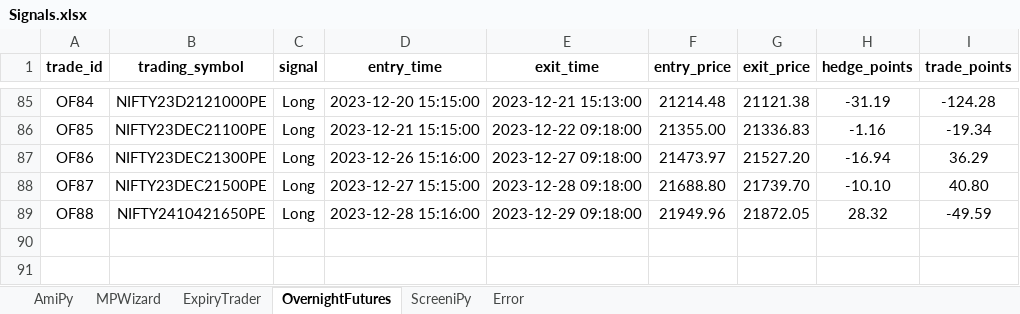
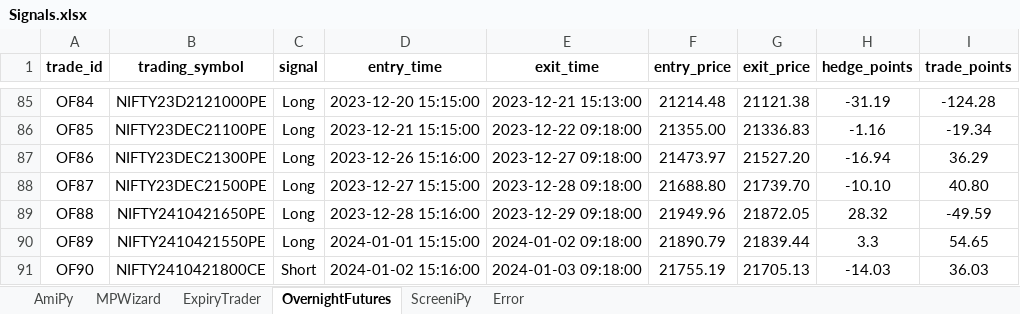
Before and after one commit to omkarh25/Kaas, an Excel workbook: StrategyAdmin/userexcel/Signals.xlsx, sheet OvernightFutures, drawn as a sheet; only a part is shown, gaps mark what is left out; values as stored, in another font and other column widths than the file's, no borders; the diff names each change by its address in the sheet, - before the commit and + after, or states it on an @@ line.

```diff
--- a/StrategyAdmin/userexcel/Signals.xlsx (sheet OvernightFutures)
+++ b/StrategyAdmin/userexcel/Signals.xlsx (sheet OvernightFutures)
+row 90: OF89 | NIFTY2410421550PE | Long | 2024-01-01 15:15:00 | 2024-01-02 09:18:00 | 21890.79 | 21839.44 | 3.3 | 54.65
+row 91: OF90 | NIFTY2410421800CE | Short | 2024-01-02 15:16:00 | 2024-01-03 09:18:00 | 21755.19 | 21705.13 | -14.03 | 36.03
```
Also changed, not shown: sheet MPWizard, sheet ExpiryTrader, sheet AmiPy, StrategyAdmin/userexcel/abhishek.xlsx, StrategyAdmin/userexcel/amol.xlsx, 20 other files.
